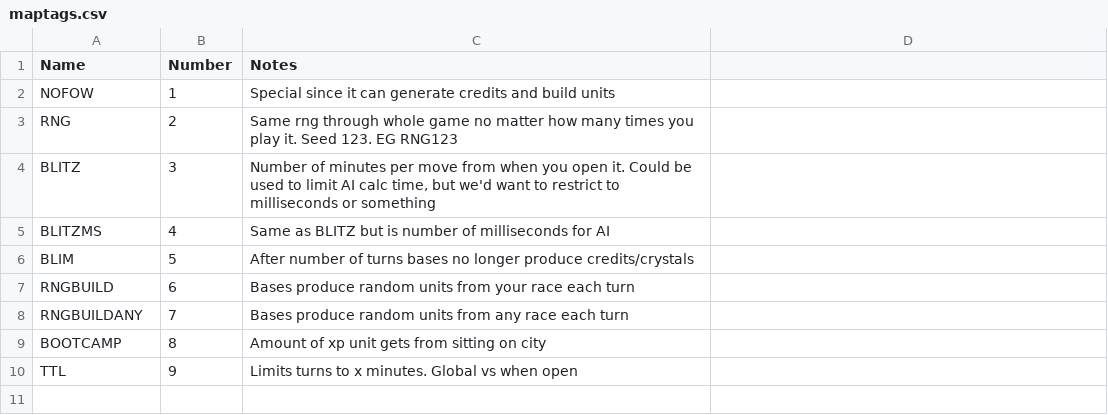
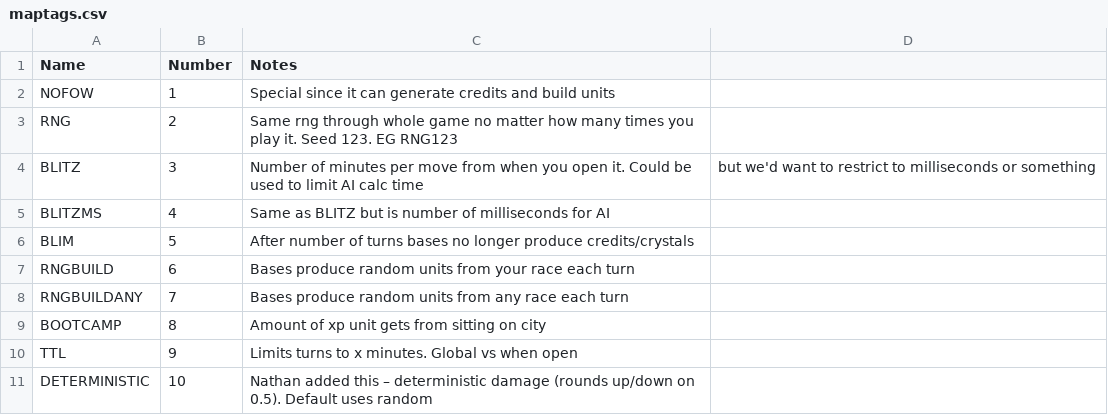
Before and after one commit to nathantonkinson/nathans_game_players, a CSV file: UniWar/gameData/maptags.csv, drawn as a sheet; the diff names each change by its address in the sheet, - before the commit and + after, or states it on an @@ line.

```diff
--- a/UniWar/gameData/maptags.csv
+++ b/UniWar/gameData/maptags.csv
-C4 (Notes): …AI calc time, but we'd want to restrict to milliseconds or something
+C4 (Notes): …AI calc time
-D4: (empty)
+D4: but we'd want to restrict to milliseconds or something
+row 11: DETERMINISTIC | 10 | Nathan added this – deterministic damage (rounds up/down on 0.5). Default uses random
```
Also changed, not shown: UniWar/gameData/Altitudes.csv, UniWar/gameData/abilities.csv, 17 other files.
